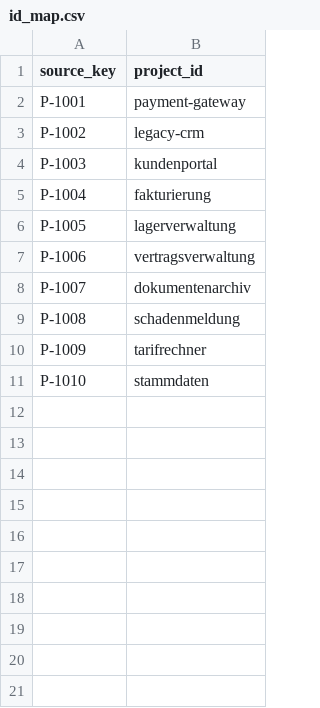
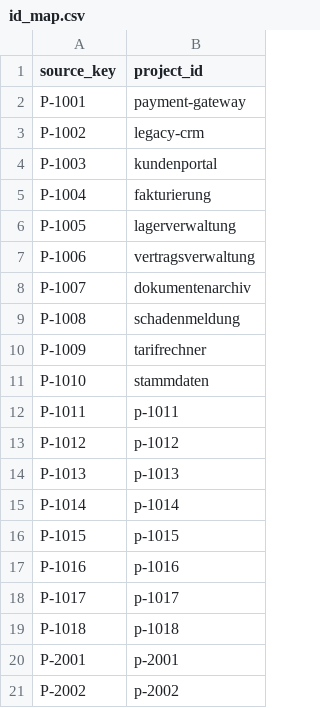
Before and after one commit to ludwigprager/continuum, a CSV file: import/id_map.csv, drawn as a sheet.

```diff
--- a/import/id_map.csv
+++ b/import/id_map.csv
@@ -11 +11,11 @@ P-1009,tarifrechner
 P-1010,stammdaten
+P-1011,p-1011
+P-1012,p-1012
+P-1013,p-1013
+P-1014,p-1014
+P-1015,p-1015
+P-1016,p-1016
+P-1017,p-1017
+P-1018,p-1018
+P-2001,p-2001
+P-2002,p-2002
```
Also changed, not shown: 18 other files.
